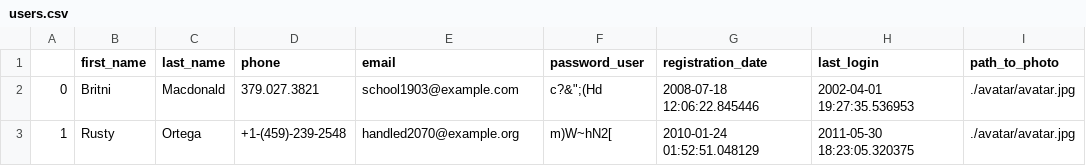
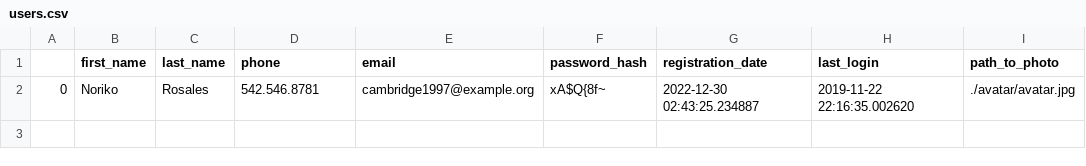
Before and after one commit to EroshenkoD/uvik, a CSV file: kurs/lab_17/csv_files/users.csv, drawn as a sheet.

```diff
--- a/kurs/lab_17/csv_files/users.csv
+++ b/kurs/lab_17/csv_files/users.csv
@@ -1,3 +1,2 @@
-,first_name,last_name,phone,email,password_user,registration_date,last_login,path_to_photo
-0,Britni,Macdonald,379.027.3821,school1903@example.com,"c?&"";(Hd",2008-07-18 12:06:22.845446,2002-04-01 19:27:35.536953,./avatar/avatar.jpg
-1,Rusty,Ortega,+1-(459)-239-2548,handled2070@example.org,m)W~hN2[,2010-01-24 01:52:51.048129,2011-05-30 18:23:05.320375,./avatar/avatar.jpg
+,first_name,last_name,phone,email,password_hash,registration_date,last_login,path_to_photo
+0,Noriko,Rosales,542.546.8781,cambridge1997@example.org,xA$Q{8f~,2022-12-30 02:43:25.234887,2019-11-22 22:16:35.002620,./avatar/avatar.jpg
```
Also changed, not shown: kurs/lab_17/csv_files/comments_user.csv, kurs/lab_17/csv_files/posts.csv, 3 other files.
